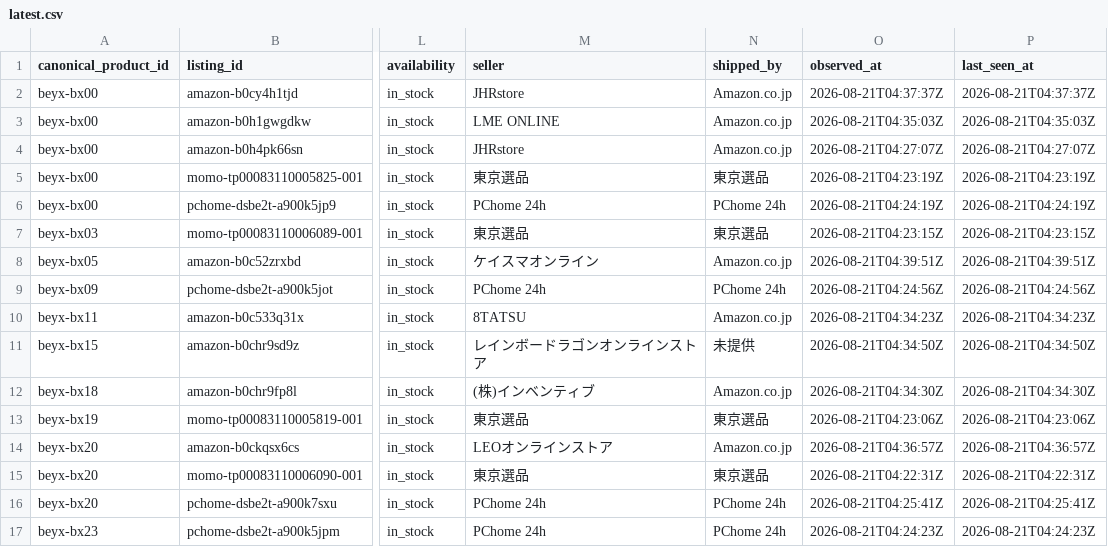
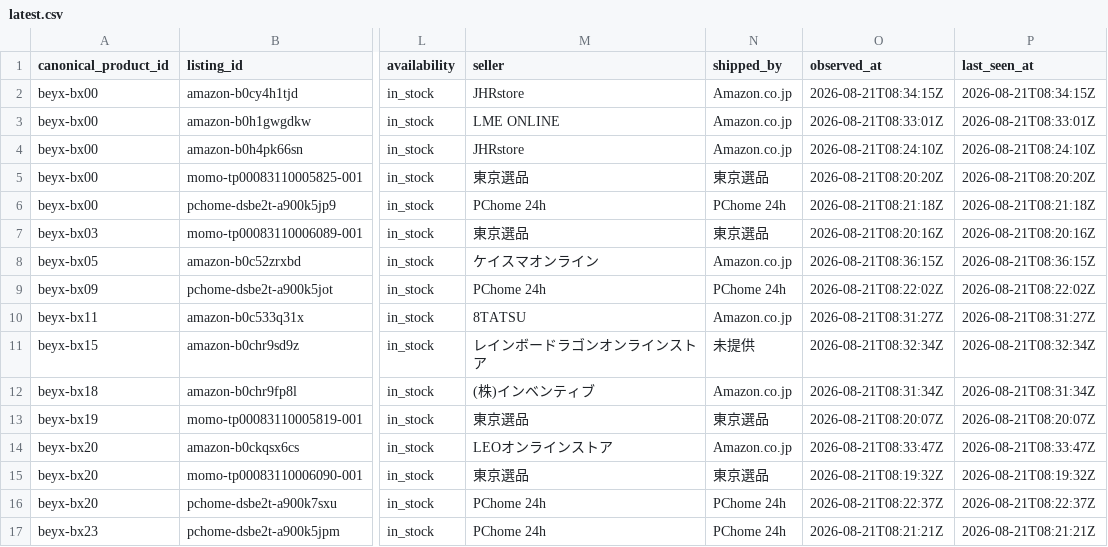
Before and after one commit to cchgene/buyblade-data, a CSV file: data/latest.csv, drawn as a sheet; only a part is shown, gaps mark what is left out; the diff covers the shown part only; the diff names each change by its address in the sheet, - before the commit and + after, or states it on an @@ line.

Commit message:
data: 自動更新價格 2026-08-21 16:38 CST

```diff
--- a/data/latest.csv
+++ b/data/latest.csv
-O2 (observed_at): 2026-08-21T04:37:37Z
+O2 (observed_at): 2026-08-21T08:34:15Z
-P2 (last_seen_at): 2026-08-21T04:37:37Z
+P2 (last_seen_at): 2026-08-21T08:34:15Z
-O3 (observed_at): 2026-08-21T04:35:03Z
+O3 (observed_at): 2026-08-21T08:33:01Z
-P3 (last_seen_at): 2026-08-21T04:35:03Z
+P3 (last_seen_at): 2026-08-21T08:33:01Z
-O4 (observed_at): 2026-08-21T04:27:07Z
+O4 (observed_at): 2026-08-21T08:24:10Z
-P4 (last_seen_at): 2026-08-21T04:27:07Z
+P4 (last_seen_at): 2026-08-21T08:24:10Z
-O5 (observed_at): 2026-08-21T04:23:19Z
+O5 (observed_at): 2026-08-21T08:20:20Z
-P5 (last_seen_at): 2026-08-21T04:23:19Z
+P5 (last_seen_at): 2026-08-21T08:20:20Z
-O6 (observed_at): 2026-08-21T04:24:19Z
+O6 (observed_at): 2026-08-21T08:21:18Z
-P6 (last_seen_at): 2026-08-21T04:24:19Z
+P6 (last_seen_at): 2026-08-21T08:21:18Z
-O7 (observed_at): 2026-08-21T04:23:15Z
+O7 (observed_at): 2026-08-21T08:20:16Z
-P7 (last_seen_at): 2026-08-21T04:23:15Z
+P7 (last_seen_at): 2026-08-21T08:20:16Z
-O8 (observed_at): 2026-08-21T04:39:51Z
+O8 (observed_at): 2026-08-21T08:36:15Z
-P8 (last_seen_at): 2026-08-21T04:39:51Z
+P8 (last_seen_at): 2026-08-21T08:36:15Z
-O9 (observed_at): 2026-08-21T04:24:56Z
+O9 (observed_at): 2026-08-21T08:22:02Z
-P9 (last_seen_at): 2026-08-21T04:24:56Z
+P9 (last_seen_at): 2026-08-21T08:22:02Z
-O10 (observed_at): 2026-08-21T04:34:23Z
+O10 (observed_at): 2026-08-21T08:31:27Z
-P10 (last_seen_at): 2026-08-21T04:34:23Z
+P10 (last_seen_at): 2026-08-21T08:31:27Z
-O11 (observed_at): 2026-08-21T04:34:50Z
+O11 (observed_at): 2026-08-21T08:32:34Z
-P11 (last_seen_at): 2026-08-21T04:34:50Z
+P11 (last_seen_at): 2026-08-21T08:32:34Z
-O12 (observed_at): 2026-08-21T04:34:30Z
+O12 (observed_at): 2026-08-21T08:31:34Z
-P12 (last_seen_at): 2026-08-21T04:34:30Z
+P12 (last_seen_at): 2026-08-21T08:31:34Z
-O13 (observed_at): 2026-08-21T04:23:06Z
+O13 (observed_at): 2026-08-21T08:20:07Z
-P13 (last_seen_at): 2026-08-21T04:23:06Z
+P13 (last_seen_at): 2026-08-21T08:20:07Z
-O14 (observed_at): 2026-08-21T04:36:57Z
+O14 (observed_at): 2026-08-21T08:33:47Z
-P14 (last_seen_at): 2026-08-21T04:36:57Z
+P14 (last_seen_at): 2026-08-21T08:33:47Z
-O15 (observed_at): 2026-08-21T04:22:31Z
+O15 (observed_at): 2026-08-21T08:19:32Z
-P15 (last_seen_at): 2026-08-21T04:22:31Z
+P15 (last_seen_at): 2026-08-21T08:19:32Z
-O16 (observed_at): 2026-08-21T04:25:41Z
+O16 (observed_at): 2026-08-21T08:22:37Z
-P16 (last_seen_at): 2026-08-21T04:25:41Z
+P16 (last_seen_at): 2026-08-21T08:22:37Z
-O17 (observed_at): 2026-08-21T04:24:23Z
+O17 (observed_at): 2026-08-21T08:21:21Z
-P17 (last_seen_at): 2026-08-21T04:24:23Z
+P17 (last_seen_at): 2026-08-21T08:21:21Z
```
Also changed, not shown: 1 removed row and 102 edited cells elsewhere in this file, data/history-2026-08.csv.
